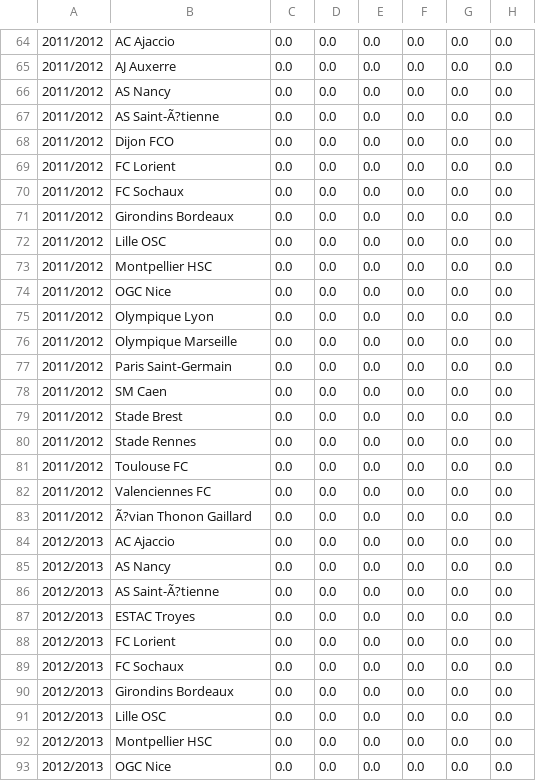
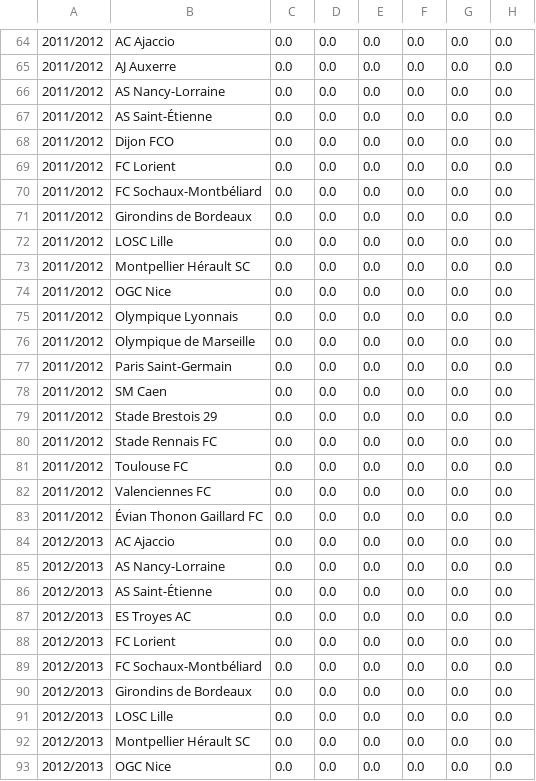
Before and after one commit to asafavinoam/applied_data_science_project, a CSV file: databases/table_per_stage/France_Ligue_1.csv, drawn as a sheet; only a part is shown, gaps mark what is left out; the diff covers the shown part only; the diff names each change by its address in the sheet, - before the commit and + after, or states it on an @@ line.

```diff
--- a/databases/table_per_stage/France_Ligue_1.csv
+++ b/databases/table_per_stage/France_Ligue_1.csv
-B66: AS Nancy
+B66: AS Nancy-Lorraine
-B67: AS Saint-Ã?tienne
+B67: AS Saint-Étienne
-B70: FC Sochaux
+B70: FC Sochaux-Montbéliard
-B71: Girondins Bordeaux
+B71: Girondins de Bordeaux
-B72: Lille OSC
+B72: LOSC Lille
-B73: Montpellier HSC
+B73: Montpellier Hérault SC
-B75: Olympique Lyon
+B75: Olympique Lyonnais
-B76: Olympique Marseille
+B76: Olympique de Marseille
-B79: Stade Brest
+B79: Stade Brestois 29
-B80: Stade Rennes
+B80: Stade Rennais FC
-B83: Ã?vian Thonon Gaillard
+B83: Évian Thonon Gaillard FC
-B85: AS Nancy
+B85: AS Nancy-Lorraine
-B86: AS Saint-Ã?tienne
+B86: AS Saint-Étienne
-B87: ESTAC Troyes
+B87: ES Troyes AC
-B89: FC Sochaux
+B89: FC Sochaux-Montbéliard
-B90: Girondins Bordeaux
+B90: Girondins de Bordeaux
-B91: Lille OSC
+B91: LOSC Lille
-B92: Montpellier HSC
+B92: Montpellier Hérault SC
```
Also changed, not shown: 67 edited cells elsewhere in this file, databases/table_per_stage/Italy_Serie_A.csv, 2 other files.
